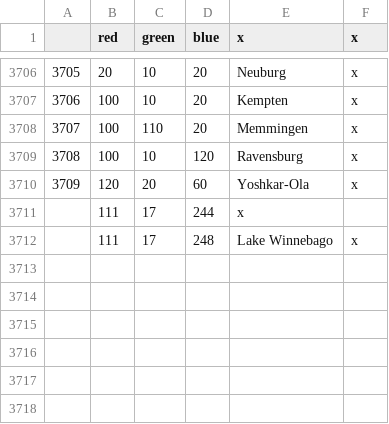
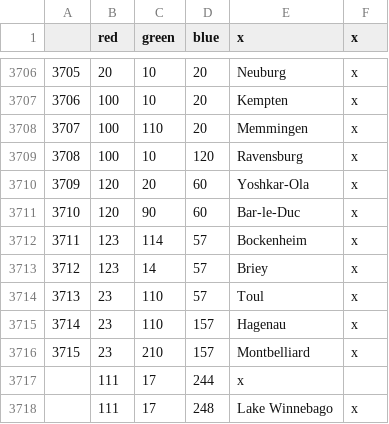
Before and after one commit to FeelsAtlasMan/Harald-s-Triumph, a CSV file: [WIP]/map/definition.csv, drawn as a sheet; only a part is shown, gaps mark what is left out; the diff names each change by its address in the sheet, - before the commit and + after, or states it on an @@ line.

```diff
--- a/[WIP]/map/definition.csv
+++ b/[WIP]/map/definition.csv
+row 3711: 3710 | 120 | 90 | 60 | Bar-le-Duc | x
+row 3712: 3711 | 123 | 114 | 57 | Bockenheim | x
+row 3713: 3712 | 123 | 14 | 57 | Briey | x
+row 3714: 3713 | 23 | 110 | 57 | Toul | x
+row 3715: 3714 | 23 | 110 | 157 | Hagenau | x
+row 3716: 3715 | 23 | 210 | 157 | Montbelliard | x
```
Also changed, not shown: [WIP]/localisation/0000_HT_Nations.csv, [WIP]/localisation/0000_HT_map.csv, 45 other files.
